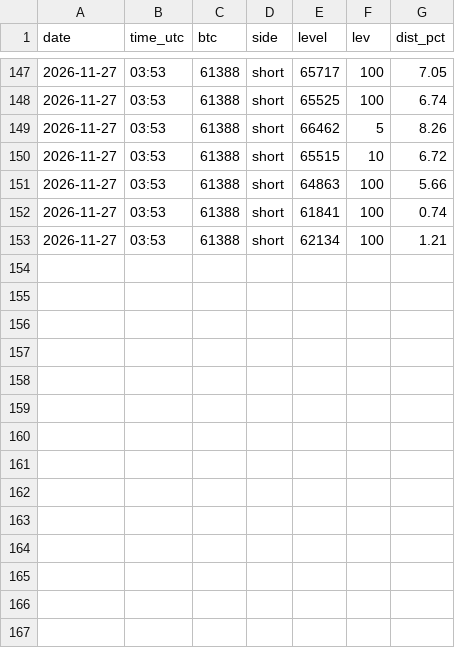
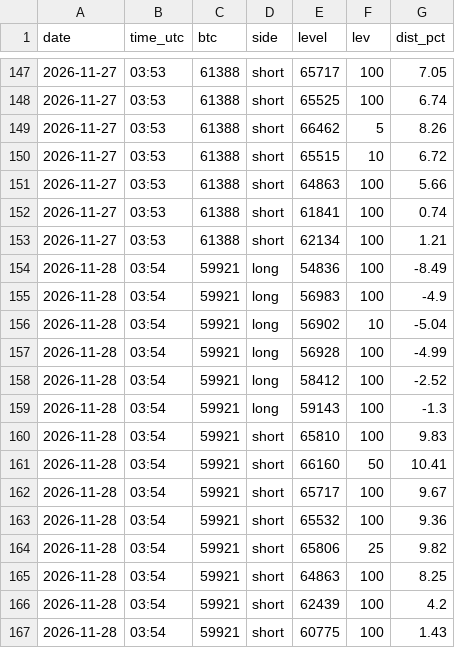
Before and after one commit to davekirk83-stack/qlab, a CSV file: runs/liq_levels/2026-11.csv, drawn as a sheet; only a part is shown, gaps mark what is left out.

```diff
--- a/runs/liq_levels/2026-11.csv
+++ b/runs/liq_levels/2026-11.csv
@@ -153 +153,15 @@ date,time_utc,btc,side,level,lev,dist_pct
 2026-11-27,03:53,61388,short,62134,100,1.21
+2026-11-28,03:54,59921,long,54836,100,-8.49
+2026-11-28,03:54,59921,long,56983,100,-4.9
+2026-11-28,03:54,59921,long,56902,10,-5.04
+2026-11-28,03:54,59921,long,56928,100,-4.99
+2026-11-28,03:54,59921,long,58412,100,-2.52
+2026-11-28,03:54,59921,long,59143,100,-1.3
+2026-11-28,03:54,59921,short,65810,100,9.83
+2026-11-28,03:54,59921,short,66160,50,10.41
+2026-11-28,03:54,59921,short,65717,100,9.67
+2026-11-28,03:54,59921,short,65532,100,9.36
+2026-11-28,03:54,59921,short,65806,25,9.82
+2026-11-28,03:54,59921,short,64863,100,8.25
+2026-11-28,03:54,59921,short,62439,100,4.2
+2026-11-28,03:54,59921,short,60775,100,1.43
```
Also changed, not shown: 4 other files.
